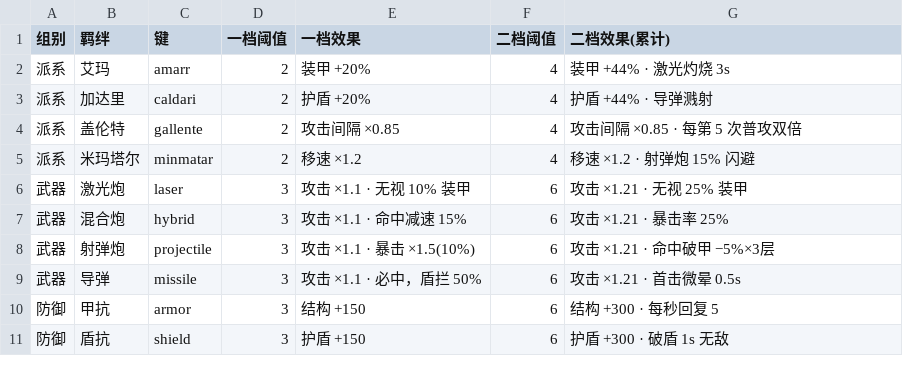
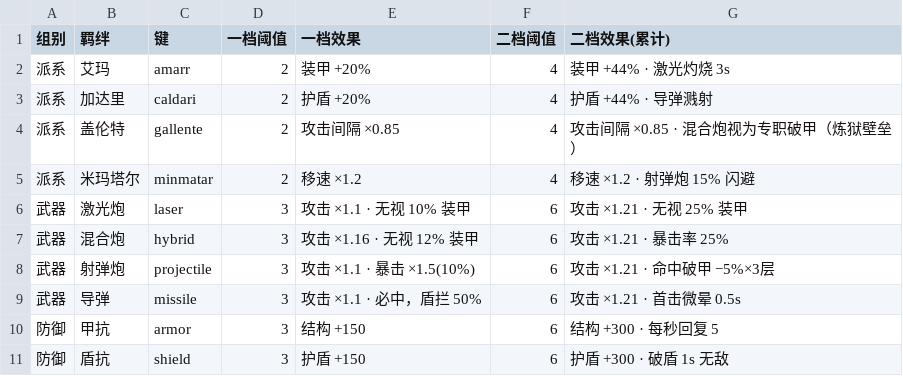
Before and after one commit to xshynews/EVE-AutoChess, a CSV file: data/source_csv/02_羁绊系统表.csv, drawn as a sheet.

```diff
--- a/data/source_csv/02_羁绊系统表.csv
+++ b/data/source_csv/02_羁绊系统表.csv
@@ -3,6 +3,6 @@
 派系,加达里,caldari,2,护盾 +20%,4,护盾 +44% · 导弹溅射
-派系,盖伦特,gallente,2,攻击间隔 ×0.85,4,攻击间隔 ×0.85 · 每第 5 次普攻双倍
+派系,盖伦特,gallente,2,攻击间隔 ×0.85,4,攻击间隔 ×0.85 · 混合炮视为专职破甲（炼狱壁垒）
 派系,米玛塔尔,minmatar,2,移速 ×1.2,4,移速 ×1.2 · 射弹炮 15% 闪避
 武器,激光炮,laser,3,攻击 ×1.1 · 无视 10% 装甲,6,攻击 ×1.21 · 无视 25% 装甲
-武器,混合炮,hybrid,3,攻击 ×1.1 · 命中减速 15%,6,攻击 ×1.21 · 暴击率 25%
+武器,混合炮,hybrid,3,攻击 ×1.16 · 无视 12% 装甲,6,攻击 ×1.21 · 暴击率 25%
 武器,射弹炮,projectile,3,攻击 ×1.1 · 暴击 ×1.5(10%),6,攻击 ×1.21 · 命中破甲 −5%×3层
```
Also changed, not shown: 3 other files.
